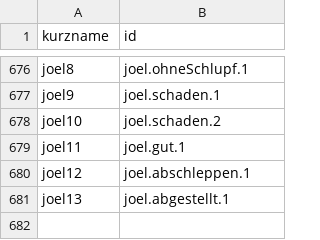
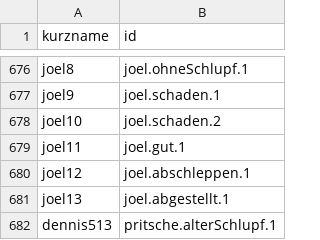
Before and after one commit to joelcode3/schweisskurs-simulator, a CSV file: stimme/zuordnung.csv, drawn as a sheet; only a part is shown, gaps mark what is left out.

```diff
--- a/stimme/zuordnung.csv
+++ b/stimme/zuordnung.csv
@@ -681 +681,2 @@ joel12;joel.abschleppen.1
 joel13;joel.abgestellt.1
+dennis513;pritsche.alterSchlupf.1
```
Also changed, not shown: 8 other files.
